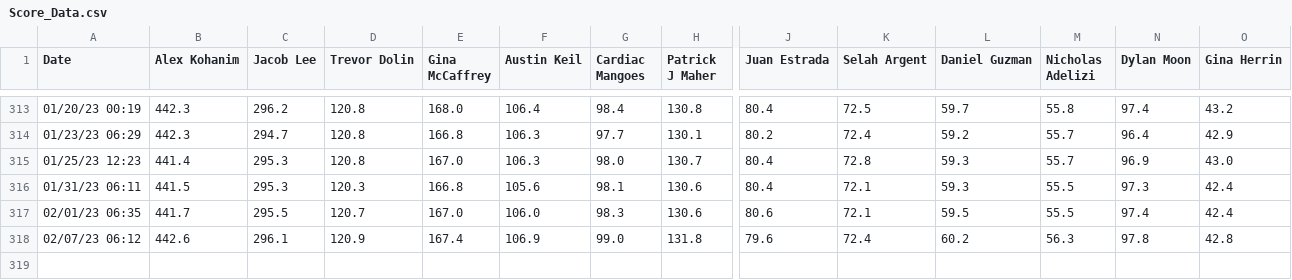
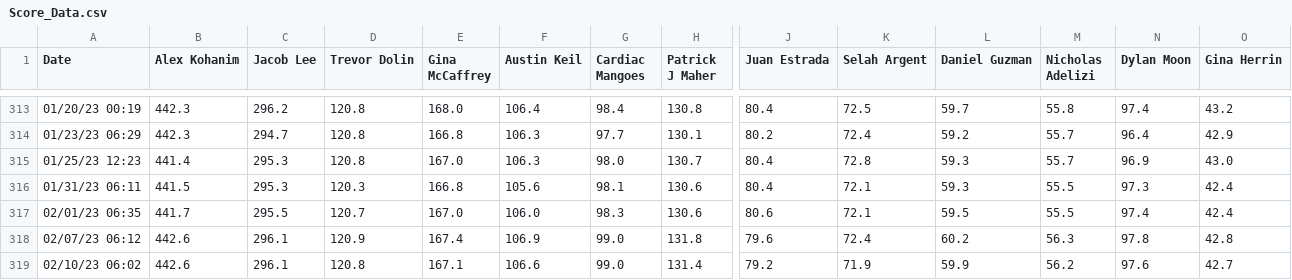
Before and after one commit to Peej1226/SBCC_Kattis_App, a CSV file: sbcc_app/Score_Data.csv, drawn as a sheet; only a part is shown, gaps mark what is left out; rows hold the shown columns only; the diff names each change by its address in the sheet, - before the commit and + after, or states it on an @@ line.

```diff
--- a/sbcc_app/Score_Data.csv
+++ b/sbcc_app/Score_Data.csv
+row 319: 02/10/23 06:02 | 442.6 | 296.1 | 120.8 | 167.1 | 106.6 | 99.0 | 131.4 | 79.2 | 71.9 | 59.9 | 56.2 | 97.6 | 42.7
```
Also changed, not shown: sbcc_app/Rank_Data.csv.
